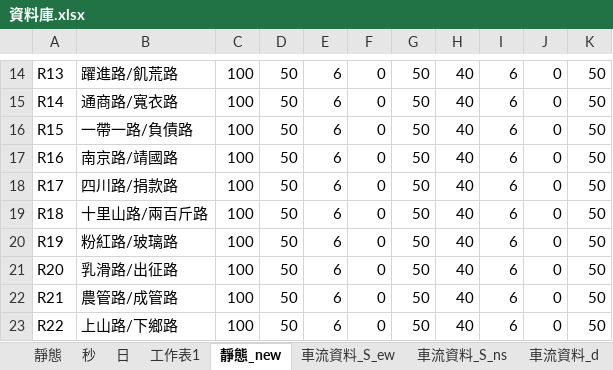
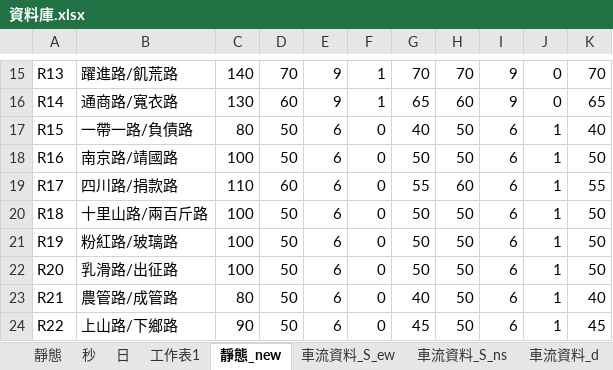
Before and after one commit to kioap1002/SA_TW, an Excel workbook: TW2/資料庫.xlsx, sheet 靜態_new, drawn as a sheet; only a part is shown, gaps mark what is left out; values as stored, in another font and other column widths than the file's, no borders; addresses are those after the commit; the diff covers the shown part only; the diff names each change by its address in the sheet, - before the commit and + after, or states it on an @@ line.

```diff
--- a/TW2/資料庫.xlsx (sheet 靜態_new)
+++ b/TW2/資料庫.xlsx (sheet 靜態_new)
-C15: 100
+C15: 140
-D15: 50
+D15: 70
-E15:E16: 6
+E15:E16: 9
-F15:F16: 0
+F15:F16: 1
-G15: 50
+G15: 70
-H15: 40
+H15: 70
-I15:I16: 6
+I15:I16: 9
-K15: 50
+K15: 70
-C16: 100
+C16: 130
-D16: 50
+D16: 60
-G16: 50
+G16: 65
-H16: 40
+H16: 60
-K16: 50
+K16: 65
-C17: 100
+C17: 80
-G17: 50
+G17: 40
-H17:H18: 40
+H17:H18: 50
-J17:J24: 0
+J17:J24: 1
-K17: 50
+K17: 40
-C19: 100
+C19: 110
-D19: 50
+D19: 60
-G19: 50
+G19: 55
-H19: 40
+H19: 60
-K19: 50
+K19: 55
-H20:H24: 40
+H20:H24: 50
-C23: 100
+C23: 80
-G23: 50
+G23: 40
-K23: 50
+K23: 40
-C24: 100
+C24: 90
-G24: 50
+G24: 45
-K24: 50
+K24: 45
```
Also changed, not shown: 1 added row and 37 edited cells elsewhere in this sheet, sheet 車流資料_S_ew, sheet 車流資料_S_ns, sheet 車流資料_d, formulas that keep their value.
